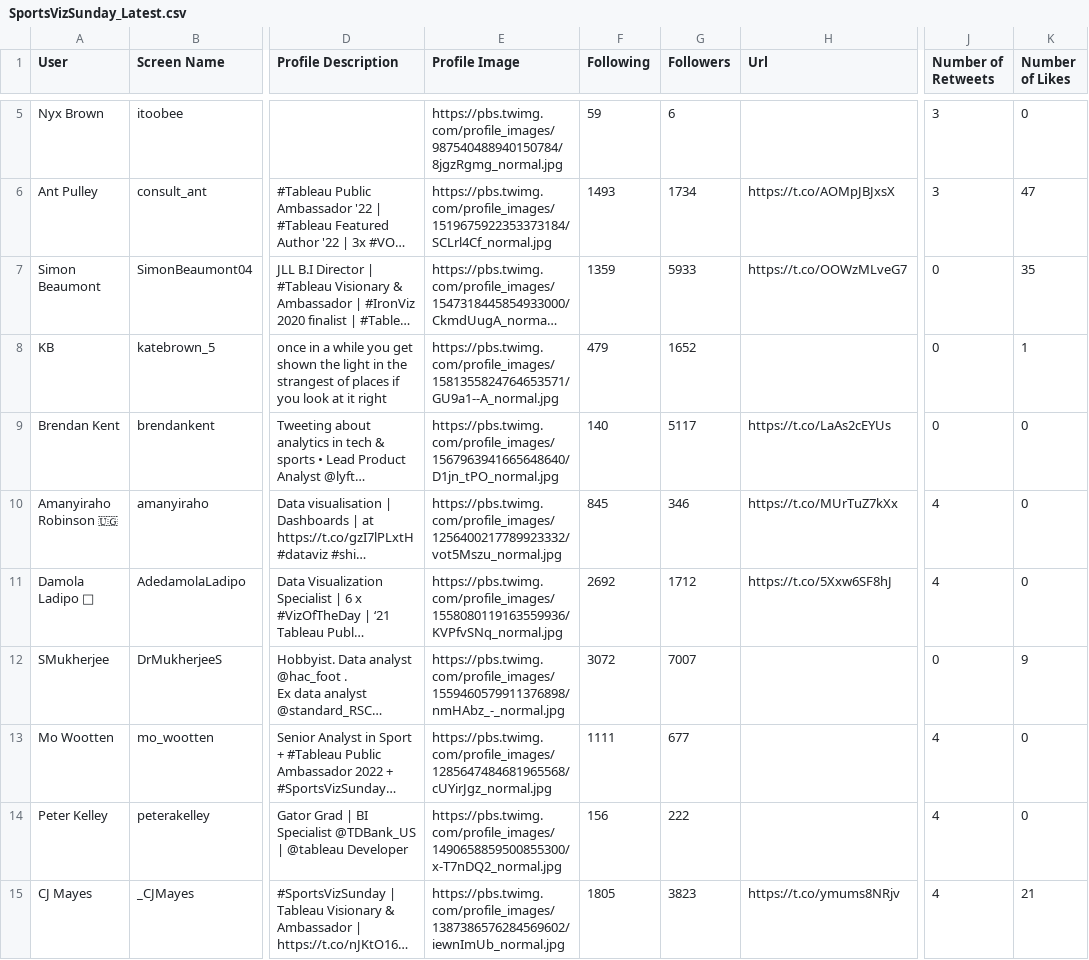
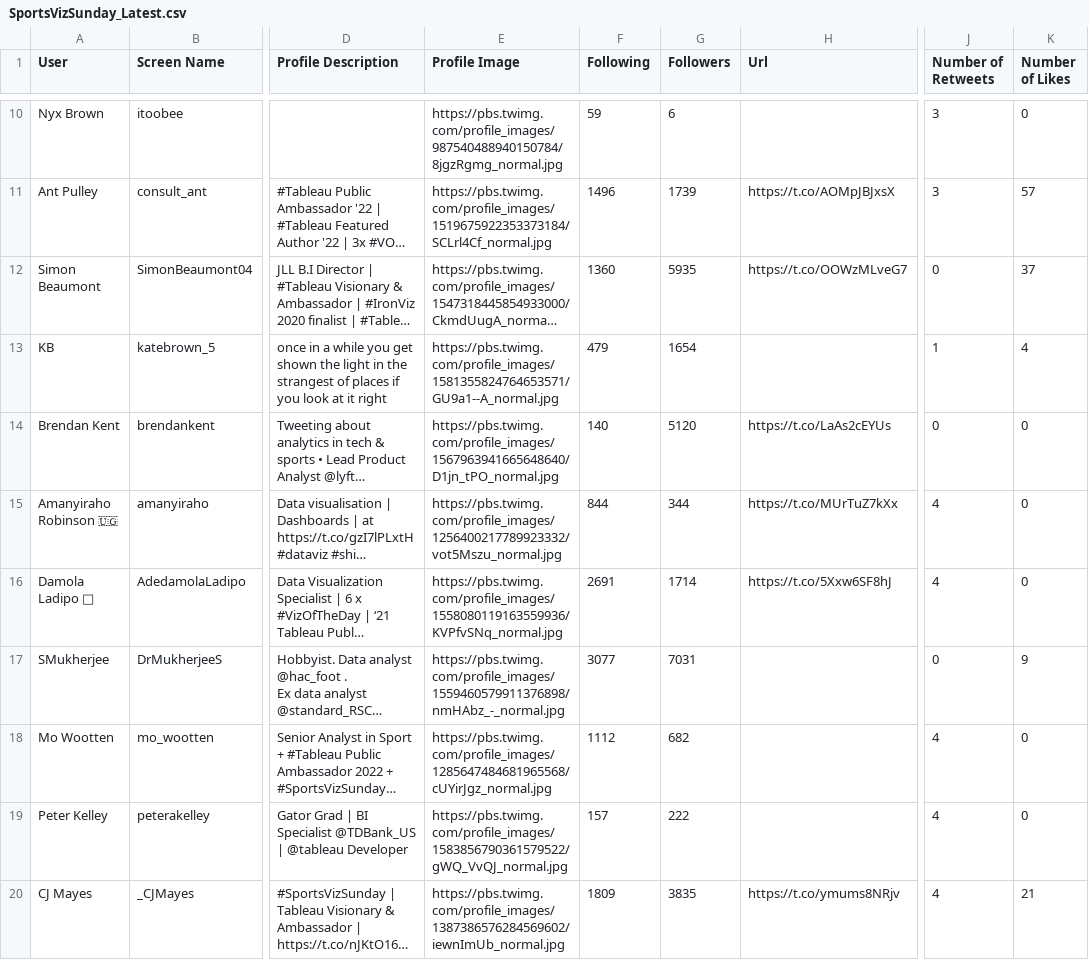
Before and after one commit to CJ-Mayes/SportsVizSunday-Tracker, a CSV file: SportsVizSunday_Latest.csv, drawn as a sheet; only a part is shown, gaps mark what is left out; long unchanged cells end in …; addresses are those after the commit; the diff covers the shown part only; the diff names each change by its address in the sheet, - before the commit and + after, or states it on an @@ line.

```diff
--- a/SportsVizSunday_Latest.csv
+++ b/SportsVizSunday_Latest.csv
-F11 (Following): 1493
+F11 (Following): 1496
-G11 (Followers): 1734
+G11 (Followers): 1739
-K11 (Number of Likes): 47
+K11 (Number of Likes): 57
-F12 (Following): 1359
+F12 (Following): 1360
-G12 (Followers): 5933
+G12 (Followers): 5935
-K12 (Number of Likes): 35
+K12 (Number of Likes): 37
-G13 (Followers): 1652
+G13 (Followers): 1654
-J13 (Number of Retweets): 0
+J13 (Number of Retweets): 1
-K13 (Number of Likes): 1
+K13 (Number of Likes): 4
-G14 (Followers): 5117
+G14 (Followers): 5120
-F15 (Following): 845
+F15 (Following): 844
-G15 (Followers): 346
+G15 (Followers): 344
-F16 (Following): 2692
+F16 (Following): 2691
-G16 (Followers): 1712
+G16 (Followers): 1714
-F17 (Following): 3072
+F17 (Following): 3077
-G17 (Followers): 7007
+G17 (Followers): 7031
-F18 (Following): 1111
+F18 (Following): 1112
-G18 (Followers): 677
+G18 (Followers): 682
-E19 (Profile Image): https://pbs.twimg.com/profile_images/1490658859500855300/x-T7nDQ2_normal.jpg
+E19 (Profile Image): https://pbs.twimg.com/profile_images/1583856790361579522/gWQ_VvQJ_normal.jpg
-F19 (Following): 156
+F19 (Following): 157
-F20 (Following): 1805
+F20 (Following): 1809
-G20 (Followers): 3823
+G20 (Followers): 3835
```
Also changed, not shown: 5 added rows, 1 removed row and 23 edited cells elsewhere in this file, SportsVizSunday_Archive.csv.
